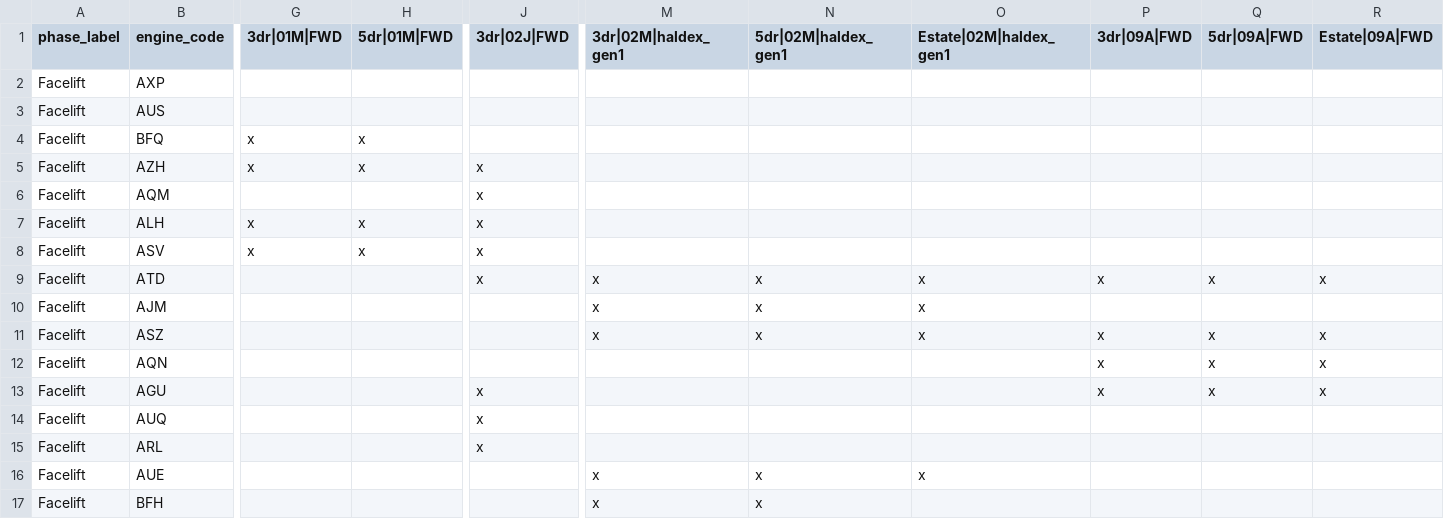
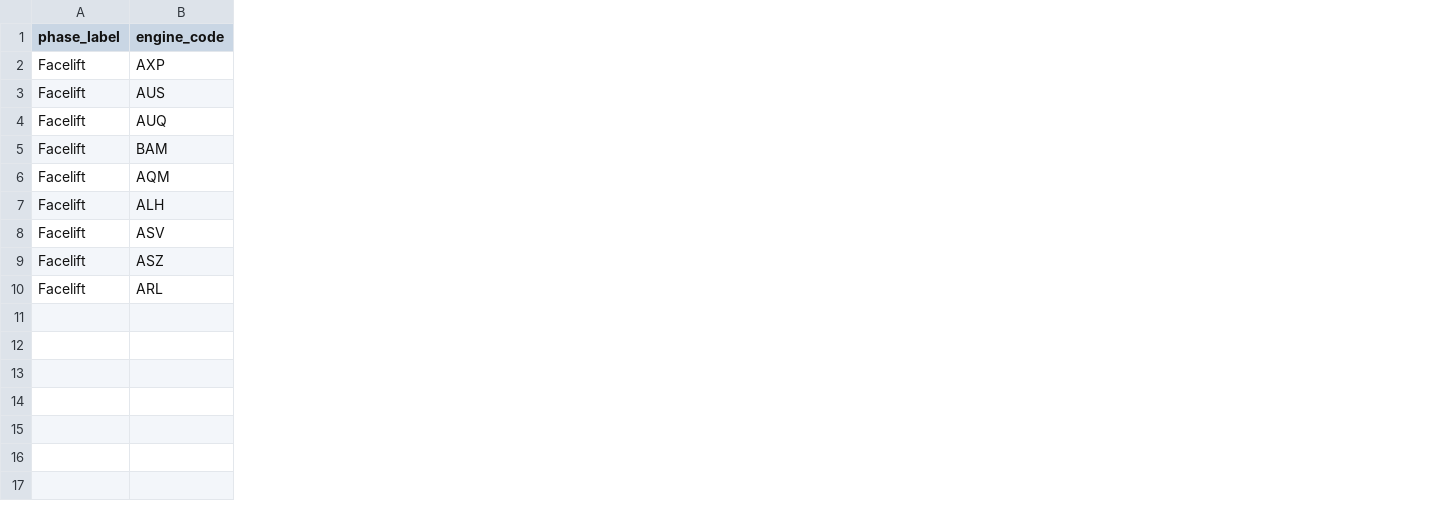
Before and after one commit to martingilani1-lab/automatch-advisor, a CSV file: scripts/new-car-template/configs-Facelift.csv, drawn as a sheet; only a part is shown, gaps mark what is left out; removed rows and columns are numbered as before the commit, all else as after; rows hold the shown columns only; the diff covers the shown part only; the diff names each change by its address in the sheet, - before the commit and + after, or states it on an @@ line.

```diff
--- a/scripts/new-car-template/configs-Facelift.csv
+++ b/scripts/new-car-template/configs-Facelift.csv
-column G (3dr|01M|FWD), rows 7-8: x | x
-column H (5dr|01M|FWD), rows 7-8: x | x
-column J (3dr|02J|FWD), rows 6-8: all x; row 15: x
-column M (3dr|02M|haldex_gen1), row 11: x
-column N (5dr|02M|haldex_gen1), row 11: x
-column O (Estate|02M|haldex_gen1), row 11: x
-column P (3dr|09A|FWD), row 11: x
-column Q (5dr|09A|FWD), row 11: x
-column R (Estate|09A|FWD), row 11: x
-row 4: Facelift | BFQ | x | x
-row 5: Facelift | AZH | x | x | x
+row 4: Facelift | AUQ
+row 5: Facelift | BAM
-row 9: Facelift | ATD |  |  | x | x | x | x | x | x | x
-row 10: Facelift | AJM |  |  |  | x | x | x
-row 12: Facelift | AQN |  |  |  |  |  |  | x | x | x
-row 13: Facelift | AGU |  |  | x |  |  |  | x | x | x
-row 14: Facelift | AUQ |  |  | x
-row 16: Facelift | AUE |  |  |  | x | x | x
-row 17: Facelift | BFH |  |  |  | x | x
```
Also changed, not shown: 7 removed columns and 5 edited cells elsewhere in this file, scripts/new-car-template/configs-Pre-facelift.csv, scripts/new-car-template/dimensions.csv, 7 other files.
